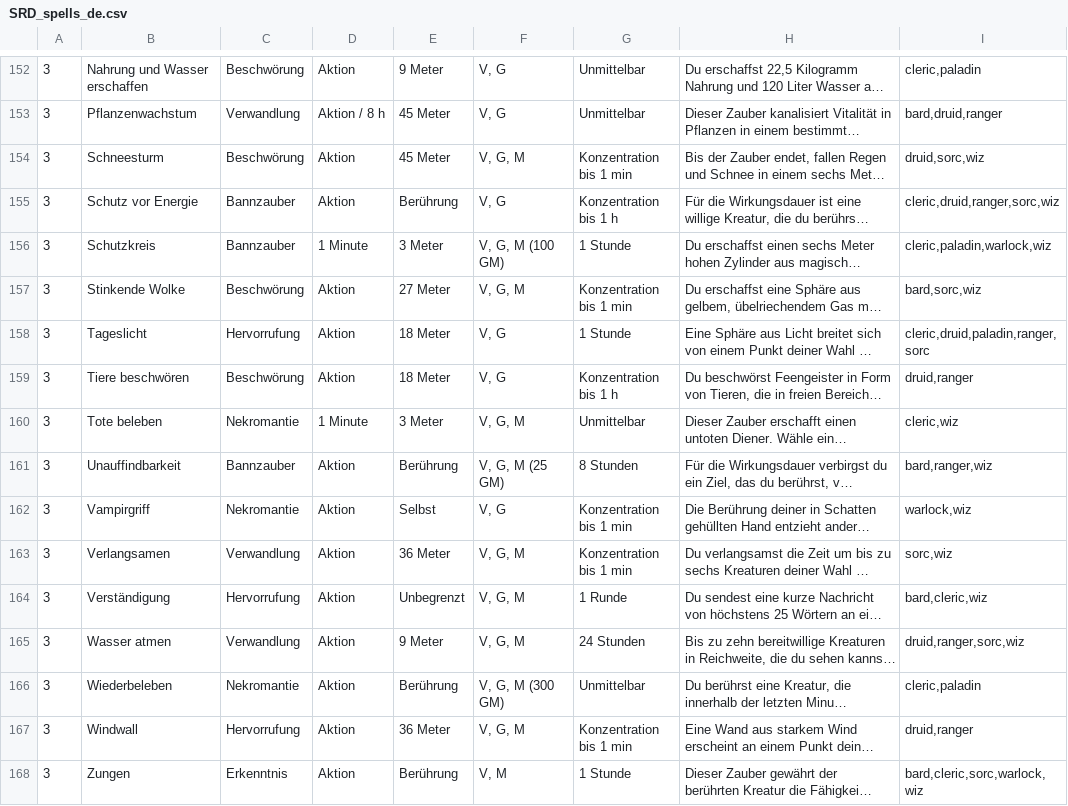
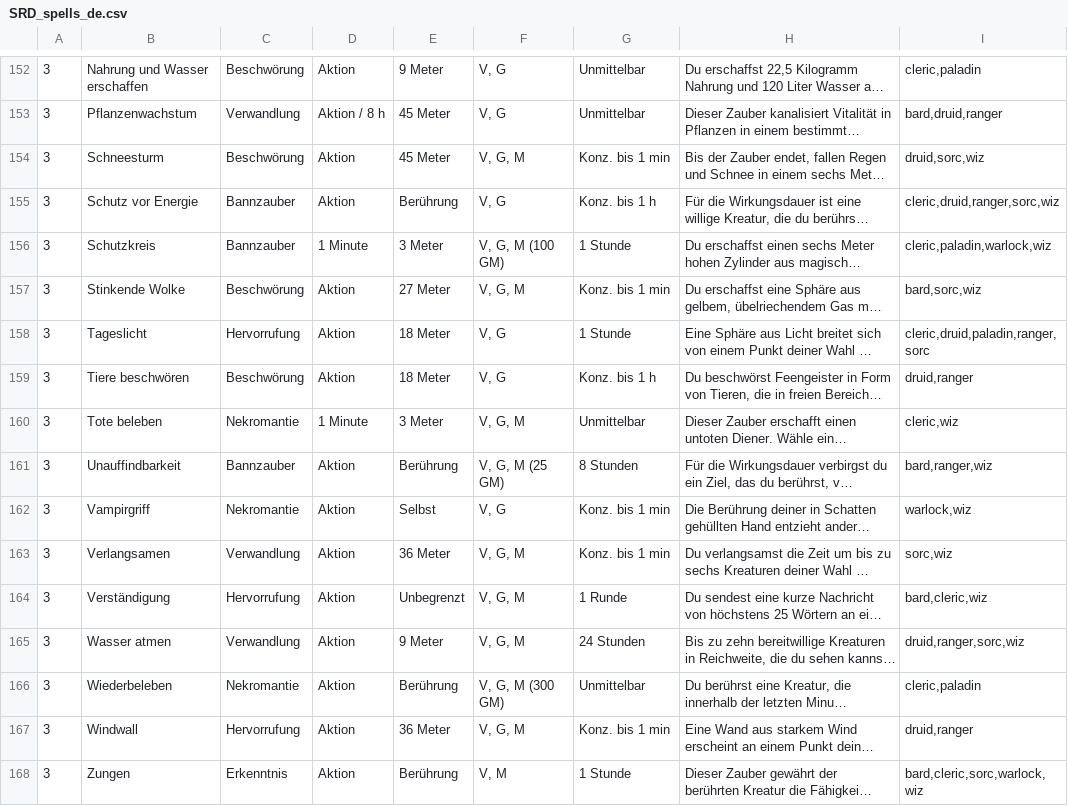
Before and after one commit to nzain/nzain.github.io, a CSV file: data/SRD_spells_de.csv, drawn as a sheet; only a part is shown, gaps mark what is left out; long unchanged cells end in …; the diff covers the shown part only; the diff names each change by its address in the sheet, - before the commit and + after, or states it on an @@ line.

```diff
--- a/data/SRD_spells_de.csv
+++ b/data/SRD_spells_de.csv
-G154: Konzentration bis 1 min
+G154: Konz. bis 1 min
-G155: Konzentration bis 1 h
+G155: Konz. bis 1 h
-G157: Konzentration bis 1 min
+G157: Konz. bis 1 min
-G159: Konzentration bis 1 h
+G159: Konz. bis 1 h
-G162:G163: Konzentration bis 1 min
+G162:G163: Konz. bis 1 min
-G167: Konzentration bis 1 min
+G167: Konz. bis 1 min
```
Also changed, not shown: 118 edited cells elsewhere in this file, 1 other file.
